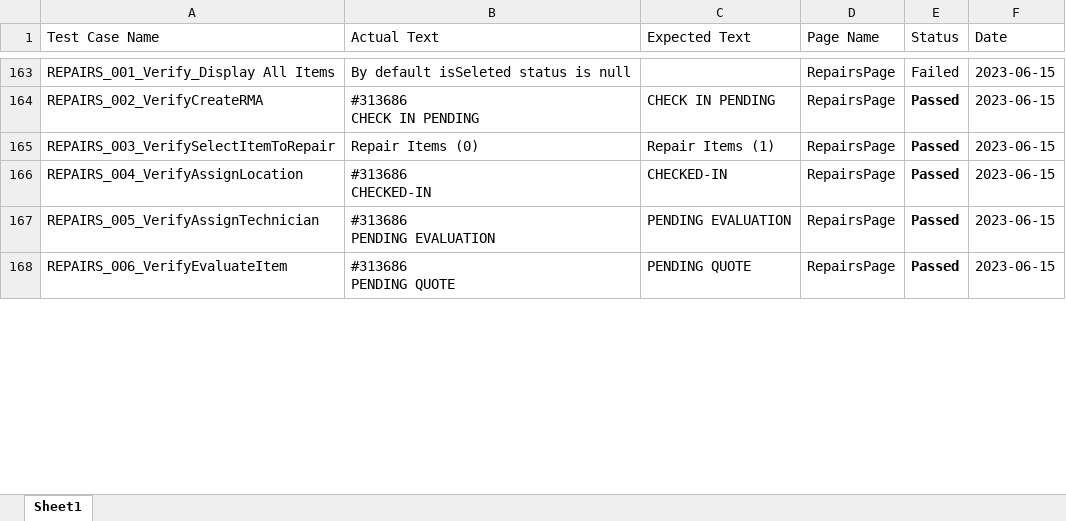
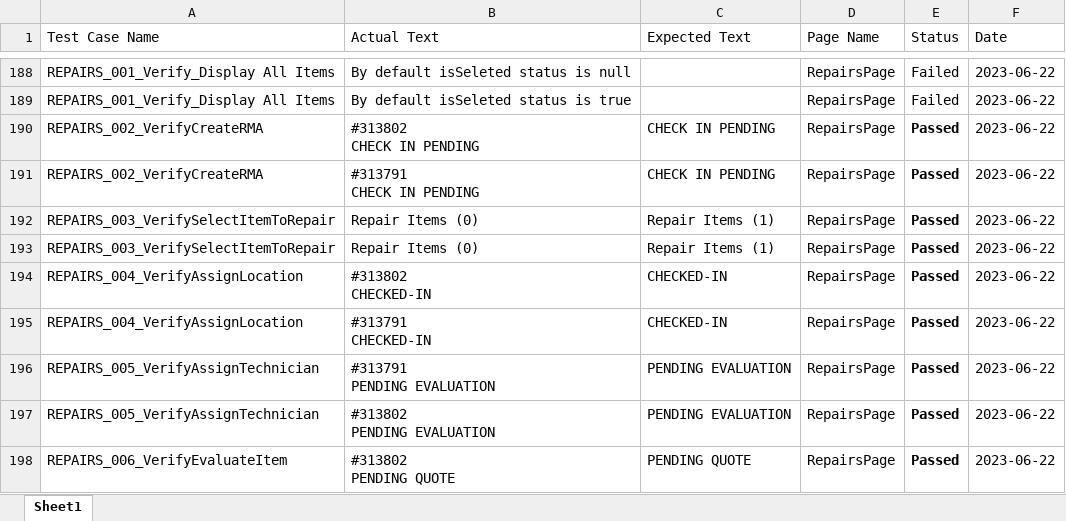
Before and after one commit to siva2-hub/IIDM, an Excel workbook: InternalPortal/tcfile.xlsx, sheet Sheet1, drawn as a sheet; only a part is shown, gaps mark what is left out; values as stored, in another font and other column widths than the file's, no borders; addresses are those after the commit; ↵ is a line break in a cell; the diff covers the shown part only; the diff names each change by its address in the sheet, - before the commit and + after, or states it on an @@ line.

```diff
--- a/InternalPortal/tcfile.xlsx (sheet Sheet1)
+++ b/InternalPortal/tcfile.xlsx (sheet Sheet1)
-F188 (Date): 2023-06-15
+F188 (Date): 2023-06-22
+row 189: REPAIRS_001_Verify_Display All Items | By default isSeleted status is true |  | RepairsPage | Failed | 2023-06-22
-B190 (Actual Text): #313686 ↵ CHECK IN PENDING
+B190 (Actual Text): #313802 ↵ CHECK IN PENDING
-F190 (Date): 2023-06-15
+F190 (Date): 2023-06-22
+row 191: REPAIRS_002_VerifyCreateRMA | #313791 ↵ CHECK IN PENDING | CHECK IN PENDING | RepairsPage | Passed | 2023-06-22
-F192 (Date): 2023-06-15
+F192 (Date): 2023-06-22
+row 193: REPAIRS_003_VerifySelectItemToRepair | Repair Items (0) | Repair Items (1) | RepairsPage | Passed | 2023-06-22
-B194 (Actual Text): #313686 ↵ CHECKED-IN
+B194 (Actual Text): #313802 ↵ CHECKED-IN
-F194 (Date): 2023-06-15
+F194 (Date): 2023-06-22
+row 195: REPAIRS_004_VerifyAssignLocation | #313791 ↵ CHECKED-IN | CHECKED-IN | RepairsPage | Passed | 2023-06-22
+row 196: REPAIRS_005_VerifyAssignTechnician | #313791 ↵ PENDING EVALUATION | PENDING EVALUATION | RepairsPage | Passed | 2023-06-22
-B197 (Actual Text): #313686 ↵ PENDING EVALUATION
+B197 (Actual Text): #313802 ↵ PENDING EVALUATION
-F197:F198 (Date): 2023-06-15
+F197:F198 (Date): 2023-06-22
-B198 (Actual Text): #313686 ↵ PENDING QUOTE
+B198 (Actual Text): #313802 ↵ PENDING QUOTE
```
Also changed, not shown: 44 added rows, 1 moved row, 35 edited cells and cell formats elsewhere in this sheet, 56 other files.
